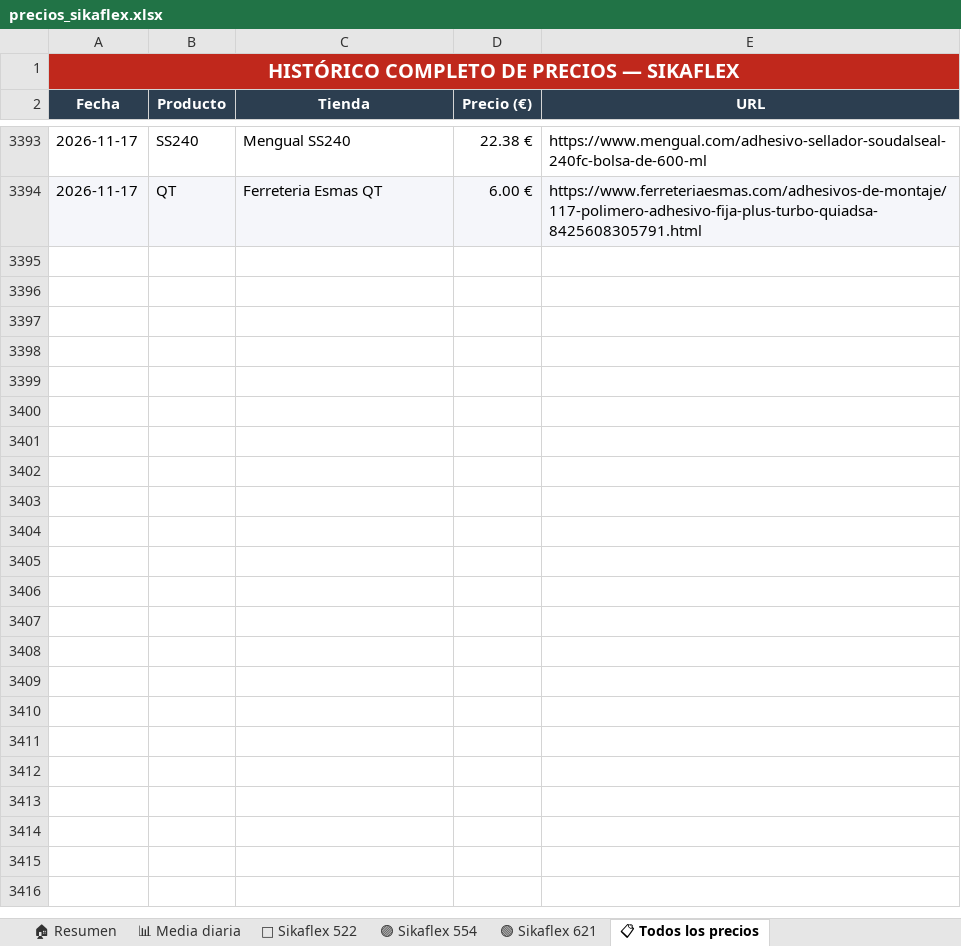
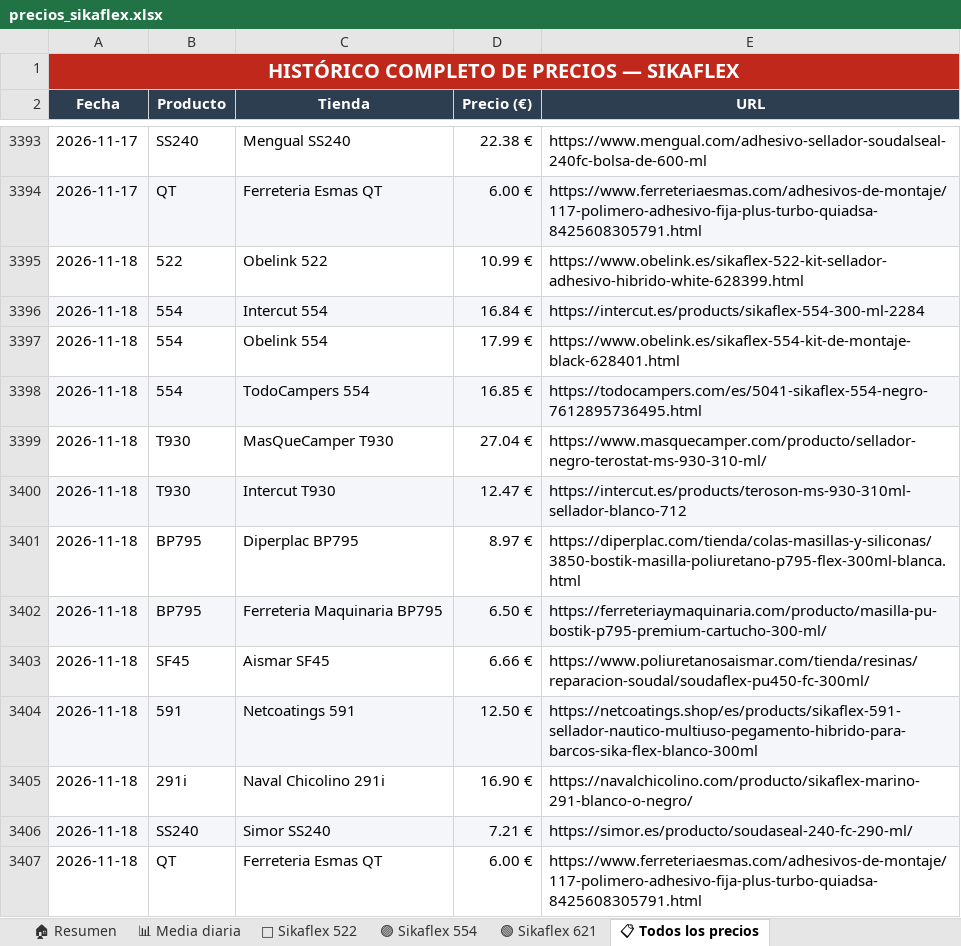
Before and after one commit to larri317/sikaflex-monitor, an Excel workbook: precios_sikaflex.xlsx, sheet 📋 Todos los precios, drawn as a sheet; only a part is shown, gaps mark what is left out; values as stored, in another font and other column widths than the file's, no borders; the diff names each change by its address in the sheet, - before the commit and + after, or states it on an @@ line.

```diff
--- a/precios_sikaflex.xlsx (sheet 📋 Todos los precios)
+++ b/precios_sikaflex.xlsx (sheet 📋 Todos los precios)
+row 3395: 2026-11-18 | 522 | Obelink 522 | 10.99 € | https://www.obelink.es/sikaflex-522-kit-sellador-adhesivo-hibrido-white-628399.html
+row 3396: 2026-11-18 | 554 | Intercut 554 | 16.84 € | https://intercut.es/products/sikaflex-554-300-ml-2284
+row 3397: 2026-11-18 | 554 | Obelink 554 | 17.99 € | https://www.obelink.es/sikaflex-554-kit-de-montaje-black-628401.html
+row 3398: 2026-11-18 | 554 | TodoCampers 554 | 16.85 € | https://todocampers.com/es/5041-sikaflex-554-negro-7612895736495.html
+row 3399: 2026-11-18 | T930 | MasQueCamper T930 | 27.04 € | https://www.masquecamper.com/producto/sellador-negro-terostat-ms-930-310-ml/
+row 3400: 2026-11-18 | T930 | Intercut T930 | 12.47 € | https://intercut.es/products/teroson-ms-930-310ml-sellador-blanco-712
+row 3401: 2026-11-18 | BP795 | Diperplac BP795 | 8.97 € | https://diperplac.com/tienda/colas-masillas-y-siliconas/3850-bostik-masilla-poliuretano-p795-flex-300ml-blanca.html
+row 3402: 2026-11-18 | BP795 | Ferreteria Maquinaria BP795 | 6.50 € | https://ferreteriaymaquinaria.com/producto/masilla-pu-bostik-p795-premium-cartucho-300-ml/
+row 3403: 2026-11-18 | SF45 | Aismar SF45 | 6.66 € | https://www.poliuretanosaismar.com/tienda/resinas/reparacion-soudal/soudaflex-pu450-fc-300ml/
+row 3404: 2026-11-18 | 591 | Netcoatings 591 | 12.50 € | https://netcoatings.shop/es/products/sikaflex-591-sellador-nautico-multiuso-pegamento-hibrido-para-barcos-sika-flex-blanco-300ml
+row 3405: 2026-11-18 | 291i | Naval Chicolino 291i | 16.90 € | https://navalchicolino.com/producto/sikaflex-marino-291-blanco-o-negro/
+row 3406: 2026-11-18 | SS240 | Simor SS240 | 7.21 € | https://simor.es/producto/soudaseal-240-fc-290-ml/
+row 3407: 2026-11-18 | QT | Ferreteria Esmas QT | 6.00 € | https://www.ferreteriaesmas.com/adhesivos-de-montaje/117-polimero-adhesivo-fija-plus-turbo-quiadsa-8425608305791.html
```
Also changed, not shown: sheet 🏠 Resumen, sheet 🟣 Sikaflex 554, sheet 📊 Media diaria, sheet 🔵 Sikaflex 522, charts or pictures, 1 other file.
